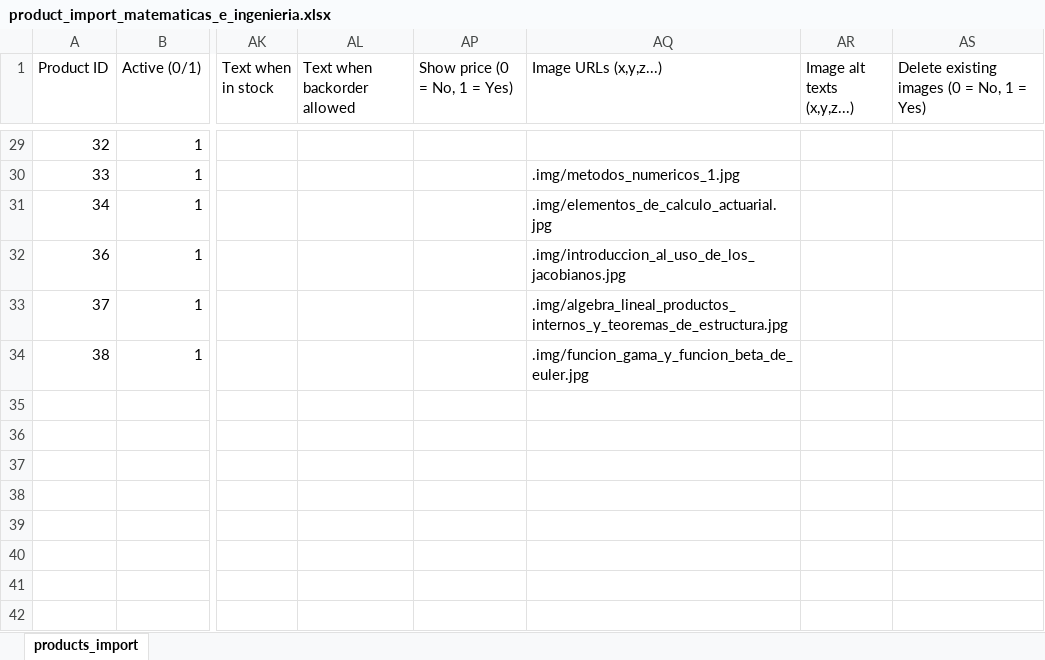
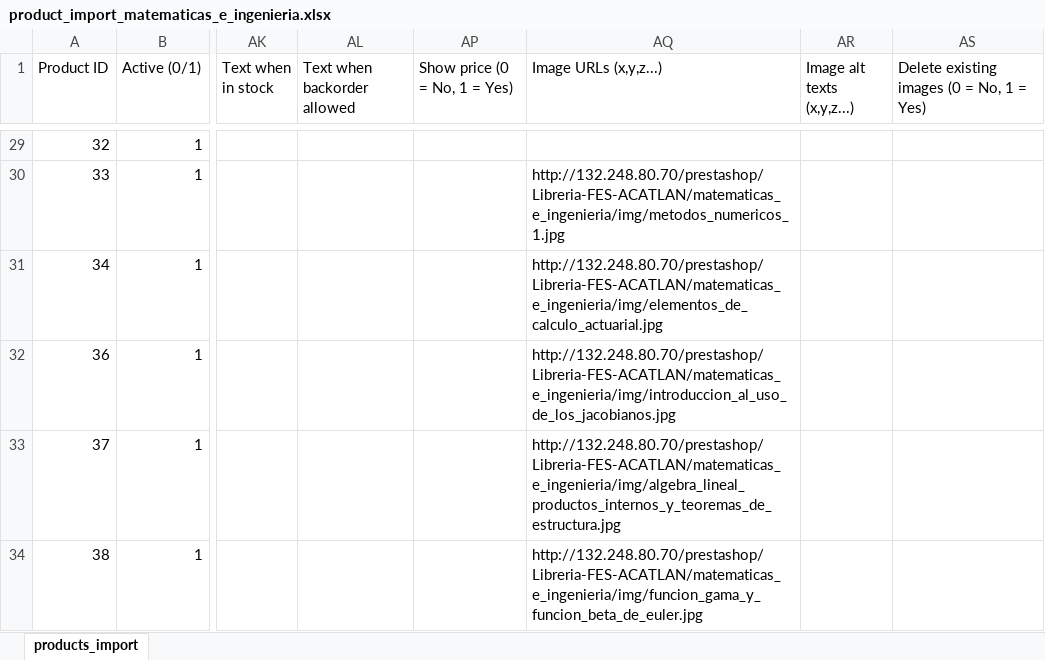
Before and after one commit to TRMIKO/Libreria-FES-ACATLAN, an Excel workbook: matematicas_e_ingenieria/product_import_matematicas_e_ingenieria.xlsx, sheet products_import, drawn as a sheet; only a part is shown, gaps mark what is left out; values as stored, in another font and other column widths than the file's, no borders; the diff covers the shown part only; the diff names each change by its address in the sheet, - before the commit and + after, or states it on an @@ line.

Commit message:
ean matematicas

```diff
--- a/matematicas_e_ingenieria/product_import_matematicas_e_ingenieria.xlsx (sheet products_import)
+++ b/matematicas_e_ingenieria/product_import_matematicas_e_ingenieria.xlsx (sheet products_import)
-AQ30 (Image URLs (x,y,z...)): .img/metodos_numericos_1.jpg
+AQ30 (Image URLs (x,y,z...)): http://132.248.80.70/prestashop/Libreria-FES-ACATLAN/matematicas_e_ingenieria/img/metodos_numericos_1.jpg
-AQ31 (Image URLs (x,y,z...)): .img/elementos_de_calculo_actuarial.jpg
+AQ31 (Image URLs (x,y,z...)): http://132.248.80.70/prestashop/Libreria-FES-ACATLAN/matematicas_e_ingenieria/img/elementos_de_calculo_actuarial.jpg
-AQ32 (Image URLs (x,y,z...)): .img/introduccion_al_uso_de_los_jacobianos.jpg
+AQ32 (Image URLs (x,y,z...)): http://132.248.80.70/prestashop/Libreria-FES-ACATLAN/matematicas_e_ingenieria/img/introduccion_al_uso_de_los_jacobianos.jpg
-AQ33 (Image URLs (x,y,z...)): .img/algebra_lineal_productos_internos_y_teoremas_de_estructura.jpg
+AQ33 (Image URLs (x,y,z...)): http://132.248.80.70/prestashop/Libreria-FES-ACATLAN/matematicas_e_ingenieria/img/algebra_lineal_productos_internos_y_teoremas_de_estructura.jpg
-AQ34 (Image URLs (x,y,z...)): .img/funcion_gama_y_funcion_beta_de_euler.jpg
+AQ34 (Image URLs (x,y,z...)): http://132.248.80.70/prestashop/Libreria-FES-ACATLAN/matematicas_e_ingenieria/img/funcion_gama_y_funcion_beta_de_euler.jpg
```
Also changed, not shown: 24 edited cells elsewhere in this sheet, 2 other files.
